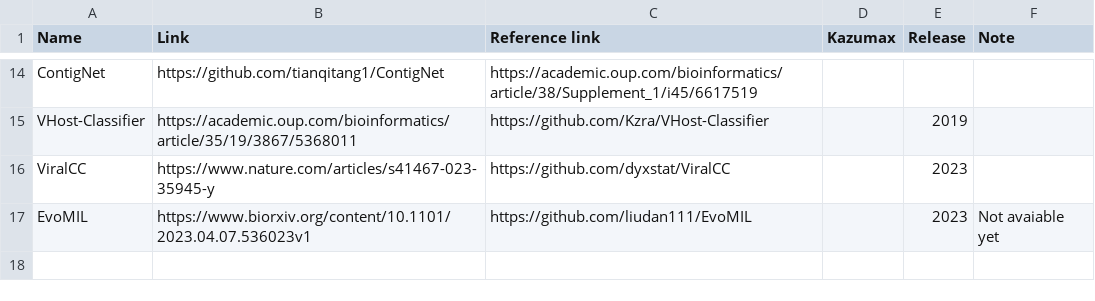
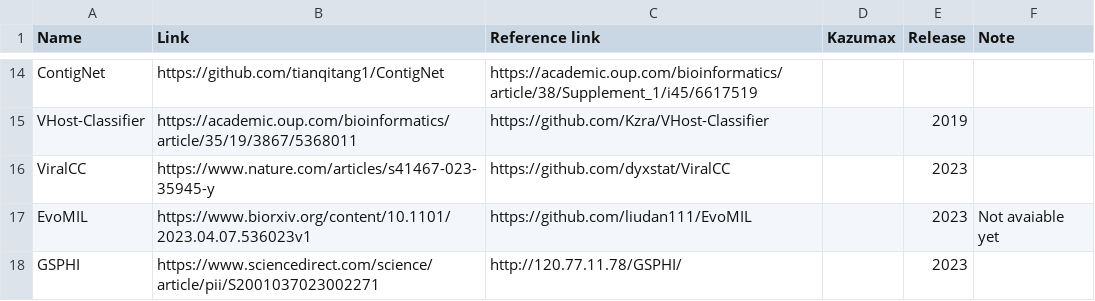
Before and after one commit to Tomikent/Capsid_community, a TSV file: Host_prediction.tsv, drawn as a sheet; only a part is shown, gaps mark what is left out.

Commit message:
Update Host_prediction.tsv

```diff
--- a/Host_prediction.tsv
+++ b/Host_prediction.tsv
@@ -17 +17,2 @@ ViralCC	https://www.nature.com/articles/s41467-023-35945-y	https://github.com/dy
 EvoMIL	https://www.biorxiv.org/content/10.1101/2023.04.07.536023v1	https://github.com/liudan111/EvoMIL		2023	Not avaiable yet
+GSPHI	https://www.sciencedirect.com/science/article/pii/S2001037023002271	http://120.77.11.78/GSPHI/		2023	
```
